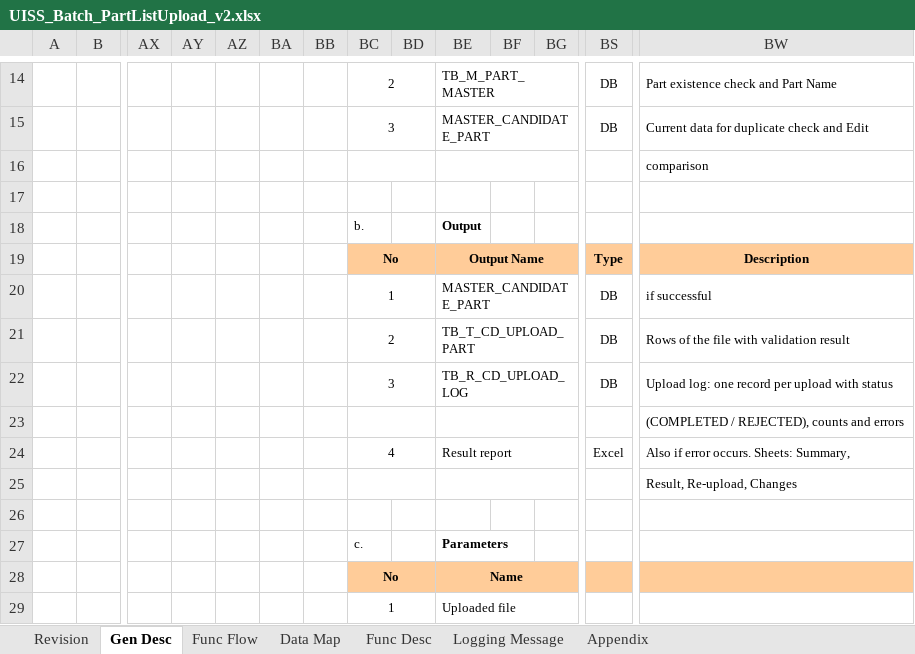
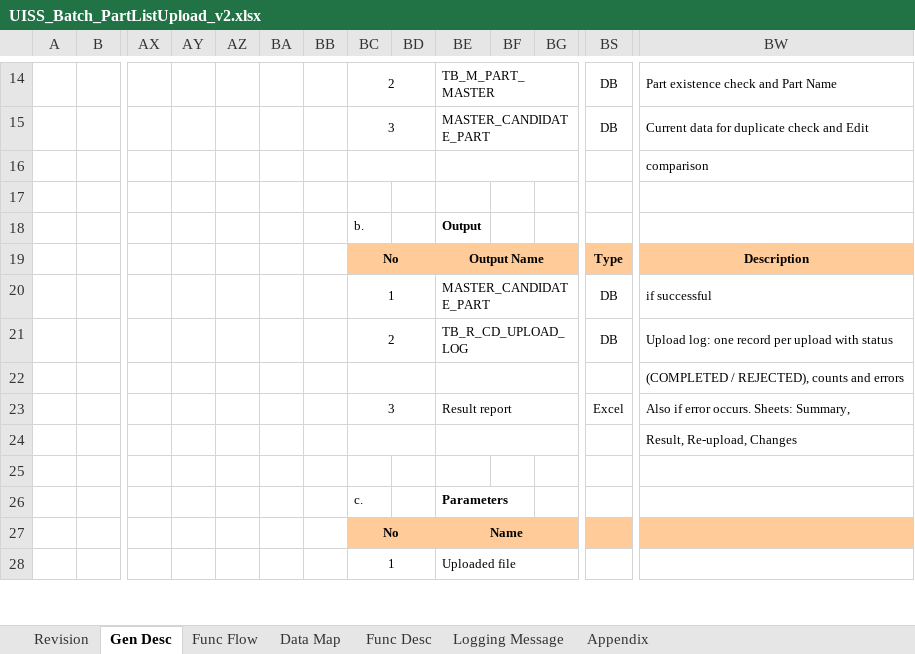
Before and after one commit to ivanrayhannn/crossdockpoc, an Excel workbook: UISS_Batch_PartListUpload_v2.xlsx, sheet Gen Desc, drawn as a sheet; only a part is shown, gaps mark what is left out; values as stored, in another font and other column widths than the file's, no borders; removed rows and columns are numbered as before the commit, all else as after; rows hold the shown columns only; the diff names each change by its address in the sheet, - before the commit and + after, or states it on an @@ line.

```diff
--- a/UISS_Batch_PartListUpload_v2.xlsx (sheet Gen Desc)
+++ b/UISS_Batch_PartListUpload_v2.xlsx (sheet Gen Desc)
-row 21:  |  |  |  |  |  |  | 2 |  | TB_T_CD_UPLOAD_PART |  |  | DB | Rows of the file with validation result
-BC21: 3
+BC21: 2
-BC23: 4
+BC23: 3
```
Also changed, not shown: sheet Data Map, sheet Appendix, sheet Func Desc.
